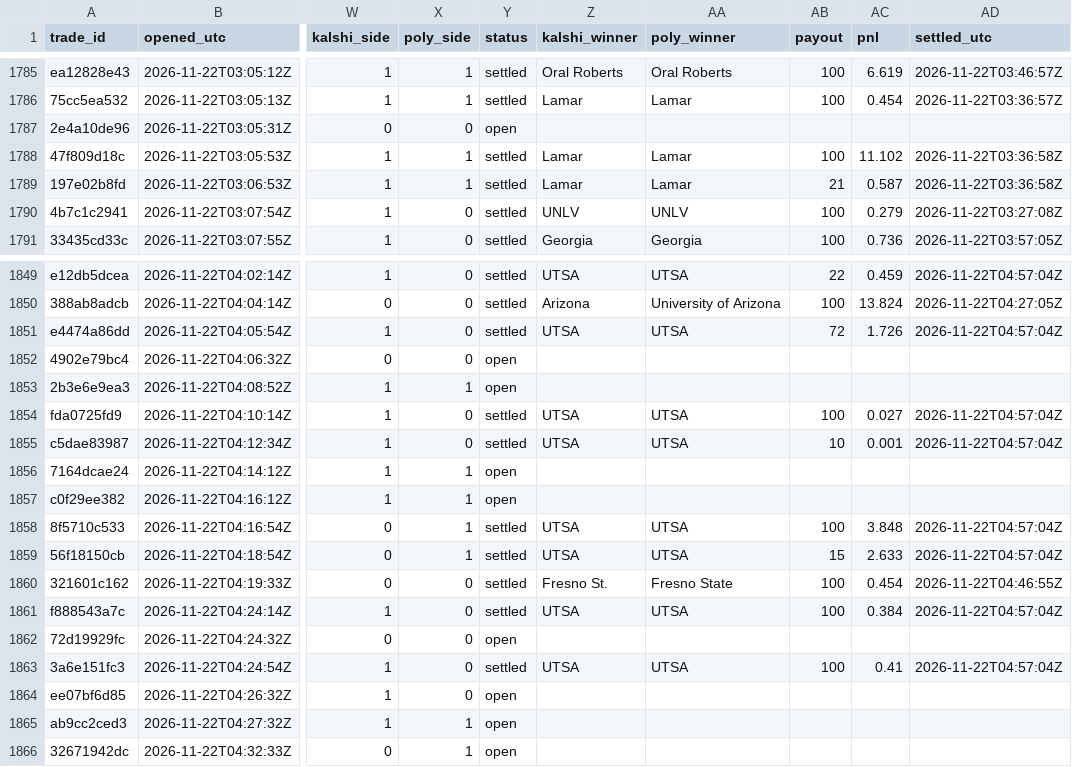
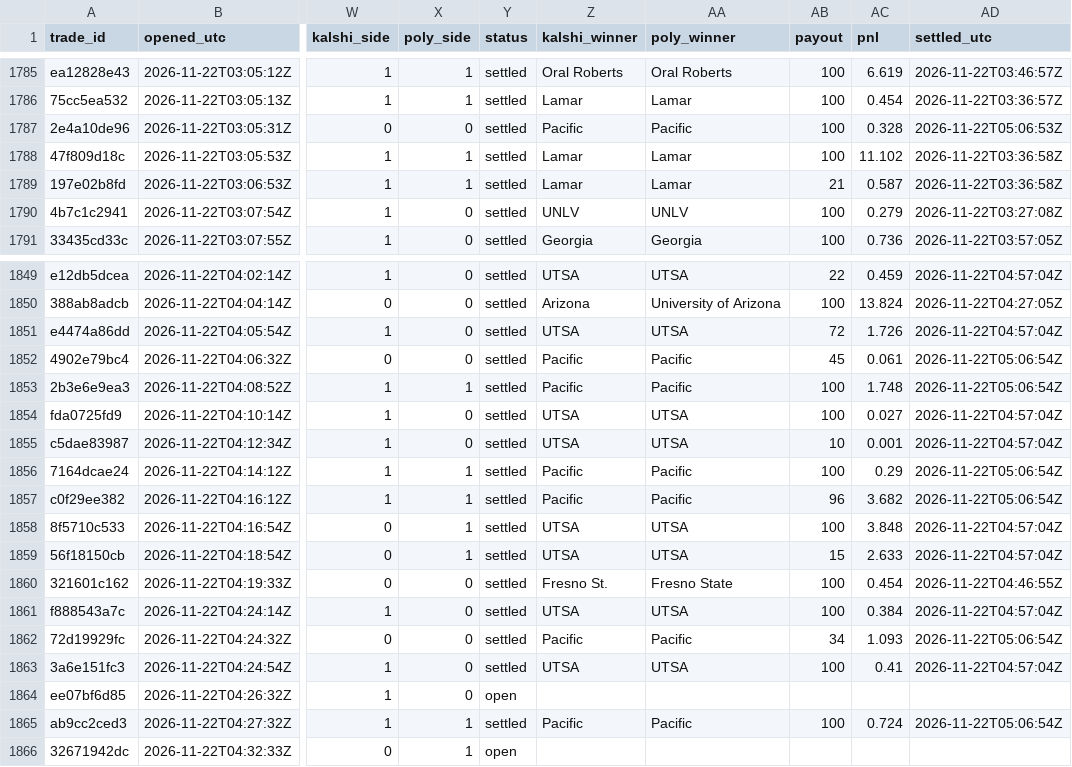
Before and after one commit to gwjp19/Garage-Band-Hedge-Fund, a CSV file: data/trades.csv, drawn as a sheet; only a part is shown, gaps mark what is left out; the diff covers the shown part only; the diff names each change by its address in the sheet, - before the commit and + after, or states it on an @@ line.

```diff
--- a/data/trades.csv
+++ b/data/trades.csv
-Y1787 (status): open
+Y1787 (status): settled
-Z1787 (kalshi_winner): (empty)
+Z1787 (kalshi_winner): Pacific
-AA1787 (poly_winner): (empty)
+AA1787 (poly_winner): Pacific
-AB1787 (payout): (empty)
+AB1787 (payout): 100
-AC1787 (pnl): (empty)
+AC1787 (pnl): 0.328
-AD1787 (settled_utc): (empty)
+AD1787 (settled_utc): 2026-11-22T05:06:53Z
-Y1852:Y1853 (status): open
+Y1852:Y1853 (status): settled
-Z1852:Z1853 (kalshi_winner): (empty)
+Z1852:Z1853 (kalshi_winner): Pacific
-AA1852:AA1853 (poly_winner): (empty)
+AA1852:AA1853 (poly_winner): Pacific
-AB1852 (payout): (empty)
+AB1852 (payout): 45
-AC1852 (pnl): (empty)
+AC1852 (pnl): 0.061
-AD1852:AD1853 (settled_utc): (empty)
+AD1852:AD1853 (settled_utc): 2026-11-22T05:06:54Z
-AB1853 (payout): (empty)
+AB1853 (payout): 100
-AC1853 (pnl): (empty)
+AC1853 (pnl): 1.748
-Y1856:Y1857 (status): open
+Y1856:Y1857 (status): settled
-Z1856:Z1857 (kalshi_winner): (empty)
+Z1856:Z1857 (kalshi_winner): Pacific
-AA1856:AA1857 (poly_winner): (empty)
+AA1856:AA1857 (poly_winner): Pacific
-AB1856 (payout): (empty)
+AB1856 (payout): 100
-AC1856 (pnl): (empty)
+AC1856 (pnl): 0.29
-AD1856:AD1857 (settled_utc): (empty)
+AD1856:AD1857 (settled_utc): 2026-11-22T05:06:54Z
-AB1857 (payout): (empty)
+AB1857 (payout): 96
-AC1857 (pnl): (empty)
+AC1857 (pnl): 3.682
-Y1862 (status): open
+Y1862 (status): settled
-Z1862 (kalshi_winner): (empty)
+Z1862 (kalshi_winner): Pacific
-AA1862 (poly_winner): (empty)
+AA1862 (poly_winner): Pacific
-AB1862 (payout): (empty)
+AB1862 (payout): 34
-AC1862 (pnl): (empty)
+AC1862 (pnl): 1.093
-AD1862 (settled_utc): (empty)
+AD1862 (settled_utc): 2026-11-22T05:06:54Z
-Y1865 (status): open
+Y1865 (status): settled
-Z1865 (kalshi_winner): (empty)
+Z1865 (kalshi_winner): Pacific
-AA1865 (poly_winner): (empty)
+AA1865 (poly_winner): Pacific
-AB1865 (payout): (empty)
+AB1865 (payout): 100
-AC1865 (pnl): (empty)
+AC1865 (pnl): 0.724
-AD1865 (settled_utc): (empty)
+AD1865 (settled_utc): 2026-11-22T05:06:54Z
```
Also changed, not shown: 1 added row and 102 edited cells elsewhere in this file, data/gaps.csv, 2 other files.
